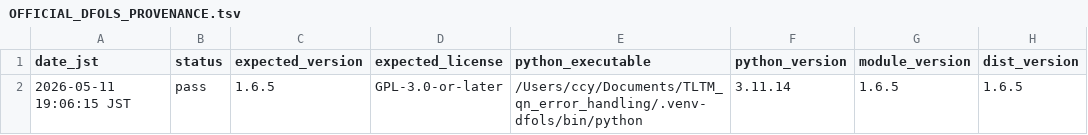
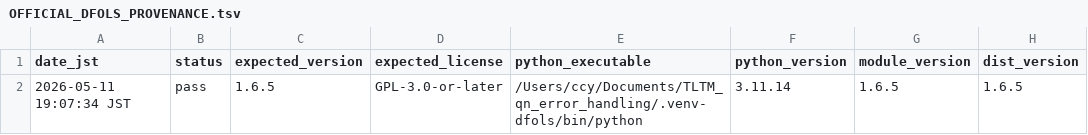
Before and after one commit to C-Y-Chou/generalized-thimble-hmc, a TSV file: codex/workspaces/fortran_modernization/state/OFFICIAL_DFOLS_PROVENANCE.tsv, drawn as a sheet; only a part is shown; the diff names each change by its address in the sheet, - before the commit and + after, or states it on an @@ line.

Commit message:
Fix official DFO-LS provenance output paths

```diff
--- a/codex/workspaces/fortran_modernization/state/OFFICIAL_DFOLS_PROVENANCE.tsv
+++ b/codex/workspaces/fortran_modernization/state/OFFICIAL_DFOLS_PROVENANCE.tsv
-A2 (date_jst): 2026-05-11 19:06:15 JST
+A2 (date_jst): 2026-05-11 19:07:34 JST
```
Also changed, not shown: 2 other files.
